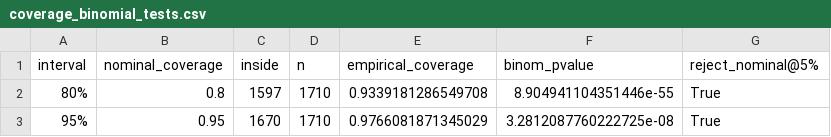
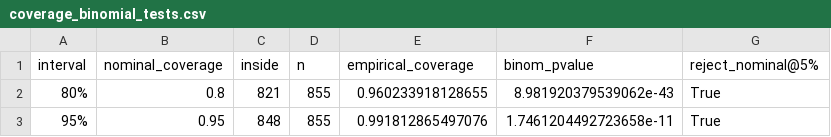
Before and after one commit to vybhav72954/india-gsec-yield, a CSV file: outputs/tables/coverage_binomial_tests.csv, drawn as a sheet.

```diff
--- a/outputs/tables/coverage_binomial_tests.csv
+++ b/outputs/tables/coverage_binomial_tests.csv
@@ -1,3 +1,3 @@
 interval,nominal_coverage,inside,n,empirical_coverage,binom_pvalue,reject_nominal@5%
-80%,0.8,1597,1710,0.9339181286549708,8.904941104351446e-55,True
-95%,0.95,1670,1710,0.9766081871345029,3.2812087760222725e-08,True
+80%,0.8,821,855,0.960233918128655,8.981920379539062e-43,True
+95%,0.95,848,855,0.991812865497076,1.7461204492723658e-11,True
```
Also changed, not shown: outputs/tables/garch_conditional_coverage.csv, outputs/tables/multi_horizon_forecasts.csv, 5 other files.
